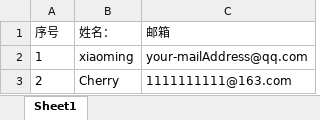
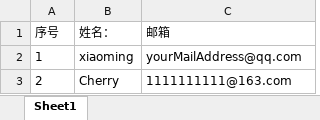
Before and after one commit to gycsee/node-mail-demo, an Excel workbook: test.xlsx, sheet Sheet1, drawn as a sheet; values as stored, in another font and other column widths than the file's, no borders; the diff names each change by its address in the sheet, - before the commit and + after, or states it on an @@ line.

```diff
--- a/test.xlsx (sheet Sheet1)
+++ b/test.xlsx (sheet Sheet1)
-C2 (邮箱): your-mailAddress@qq.com
+C2 (邮箱): yourMailAddress@qq.com
```
Also changed, not shown: 2 other files.
